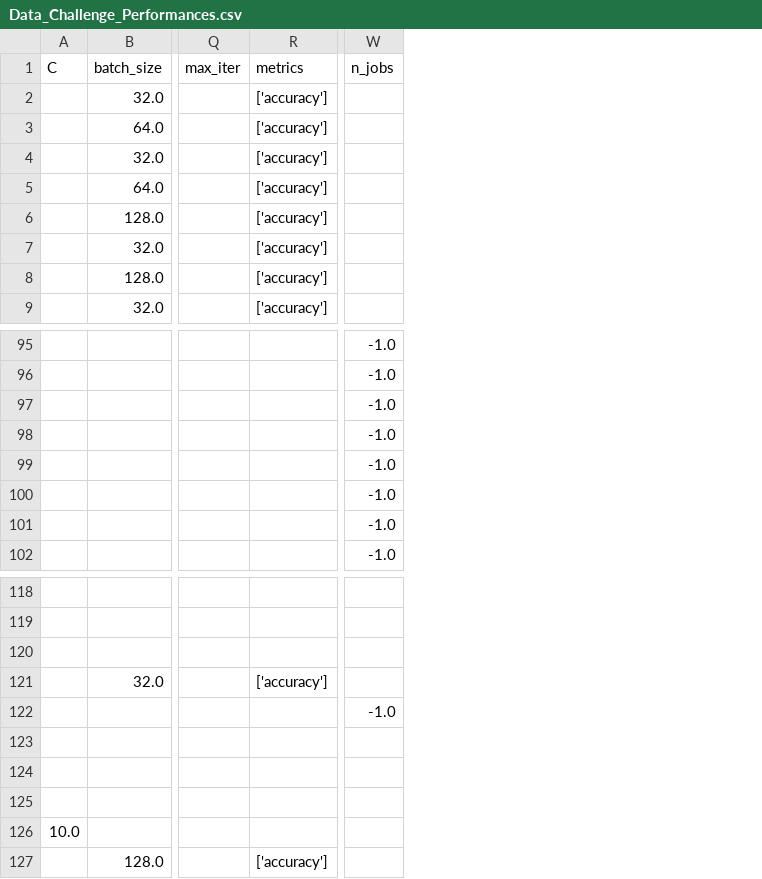
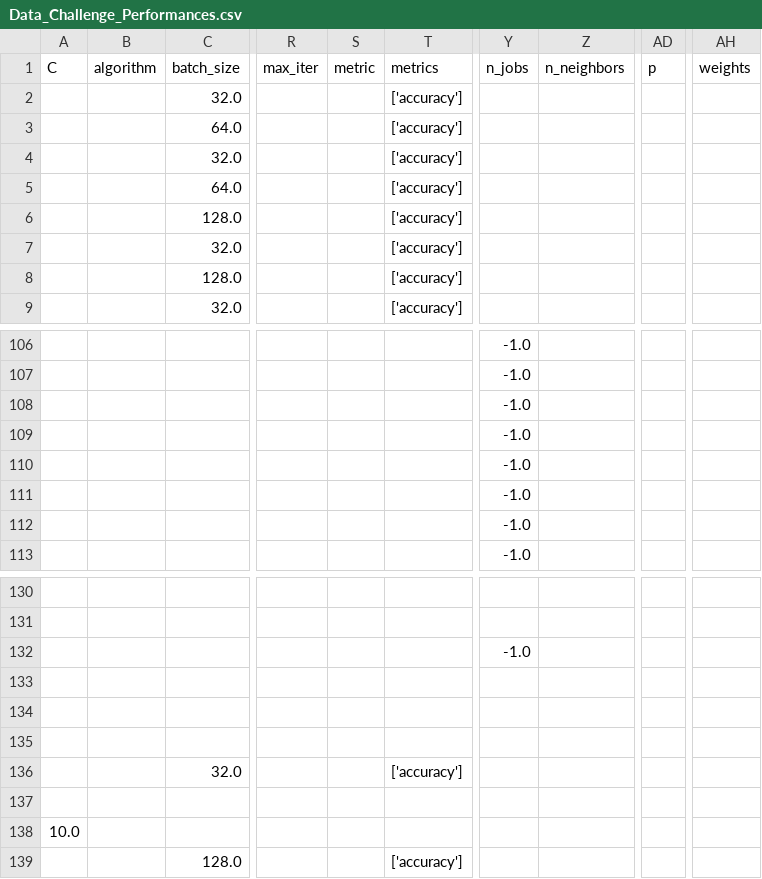
Before and after one commit to PierreBio/DataChallenge, a CSV file: results/Data_Challenge_Performances.csv, drawn as a sheet; only a part is shown, gaps mark what is left out; the diff covers the shown part only; the diff names each change by its address in the sheet, - before the commit and + after, or states it on an @@ line.

Commit message:
Algorithme des KNNs

```diff
--- a/results/Data_Challenge_Performances.csv
+++ b/results/Data_Challenge_Performances.csv
+column B (algorithm), empty
+column S (metric), empty
+column Z (n_neighbors), empty
+column AD (p), empty
+column AH (weights), empty
@@ row 99 moved to row 108: 2024-02-25 09:40:42 @@
@@ row 98 moved to row 109: 2024-02-25 09:45:54 @@
@@ row 120 moved to row 135: 2024-02-25 09:04:05 @@
@@ row 121 moved to row 136: 32.0 @@
```
Also changed, not shown: 12 added rows and 5 edited cells elsewhere in this file, results/Data_Challenge_MDI_341.csv, 4 other files.
